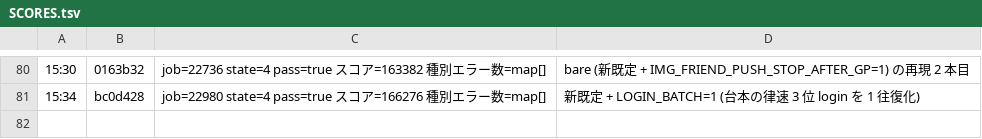
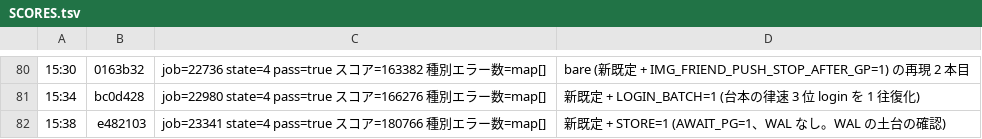
Before and after one commit to mazrean/isucon2026, a TSV file: logs/SCORES.tsv, drawn as a sheet; only a part is shown, gaps mark what is left out.

```diff
--- a/logs/SCORES.tsv
+++ b/logs/SCORES.tsv
@@ -81 +81,2 @@
 15:34	bc0d428	job=22980 state=4 pass=true スコア=166276 種別エラー数=map[]	新既定 + LOGIN_BATCH=1 (台本の律速 3 位 login を 1 往復化)
+15:38	e482103	job=23341 state=4 pass=true スコア=180766 種別エラー数=map[]	新既定 + STORE=1 (AWAIT_PG=1、WAL なし。WAL の土台の確認)
```
Also changed, not shown: 3 other files.
